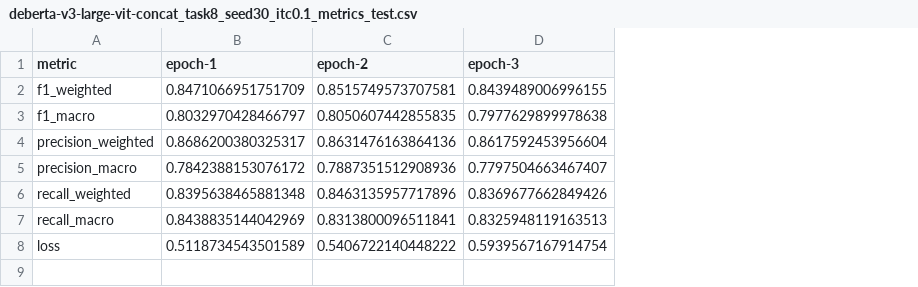
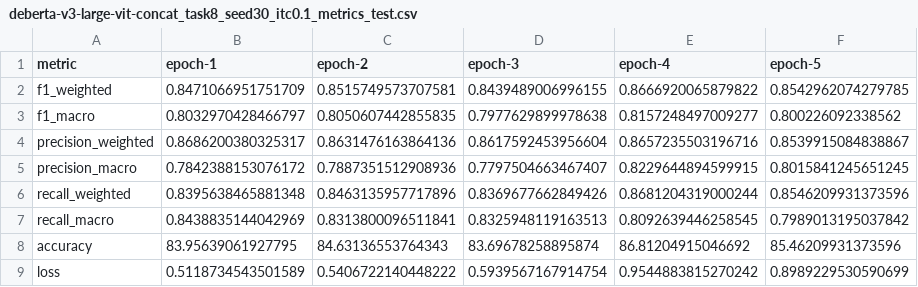
Before and after one commit to blanatole/mcc-fw, a CSV file: results/mm_late/deberta-v3-large-vit-concat_task8_seed30_itc0.1_metrics_test.csv, drawn as a sheet; the diff names each change by its address in the sheet, - before the commit and + after, or states it on an @@ line.

```diff
--- a/results/mm_late/deberta-v3-large-vit-concat_task8_seed30_itc0.1_metrics_test.csv
+++ b/results/mm_late/deberta-v3-large-vit-concat_task8_seed30_itc0.1_metrics_test.csv
+column E (epoch-4), rows 2-7: 0.8666920065879822 | 0.8157248497009277 | 0.8657235503196716 | 0.8229644894599915 | 0.8681204319000244 | 0.8092639446258545; row 9: 0.9544883815270242
+column F (epoch-5), rows 2-7: 0.8542962074279785 | 0.800226092338562 | 0.8539915084838867 | 0.8015841245651245 | 0.8546209931373596 | 0.7989013195037842; row 9: 0.8989229530590699
+row 8: accuracy | 83.95639061927795 | 84.63136553764343 | 83.69678258895874 | 86.81204915046692 | 85.46209931373596
```
Also changed, not shown: results/mm_late/bertweet-vit-concat_task8_seed30_itc0.1_metrics_test.csv, results/mm_late/bertweet-vit-concat_task8_seed30_itc0.1itm0.1_metrics_test.csv, 32 other files.
